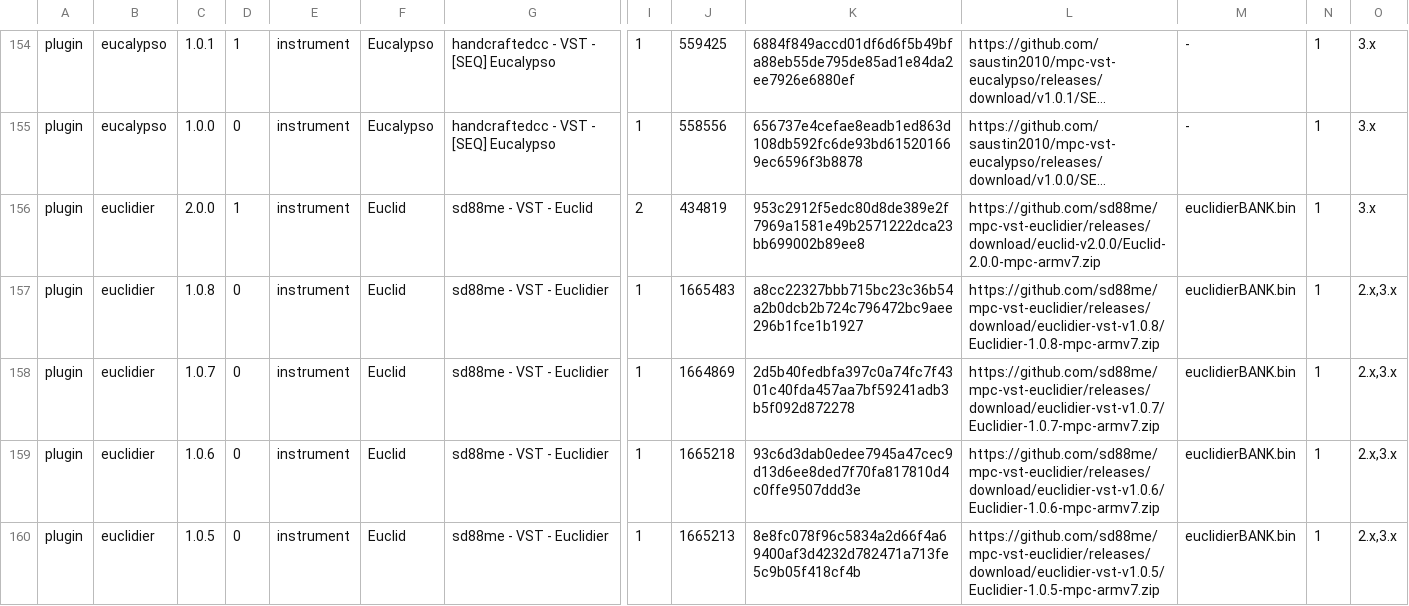
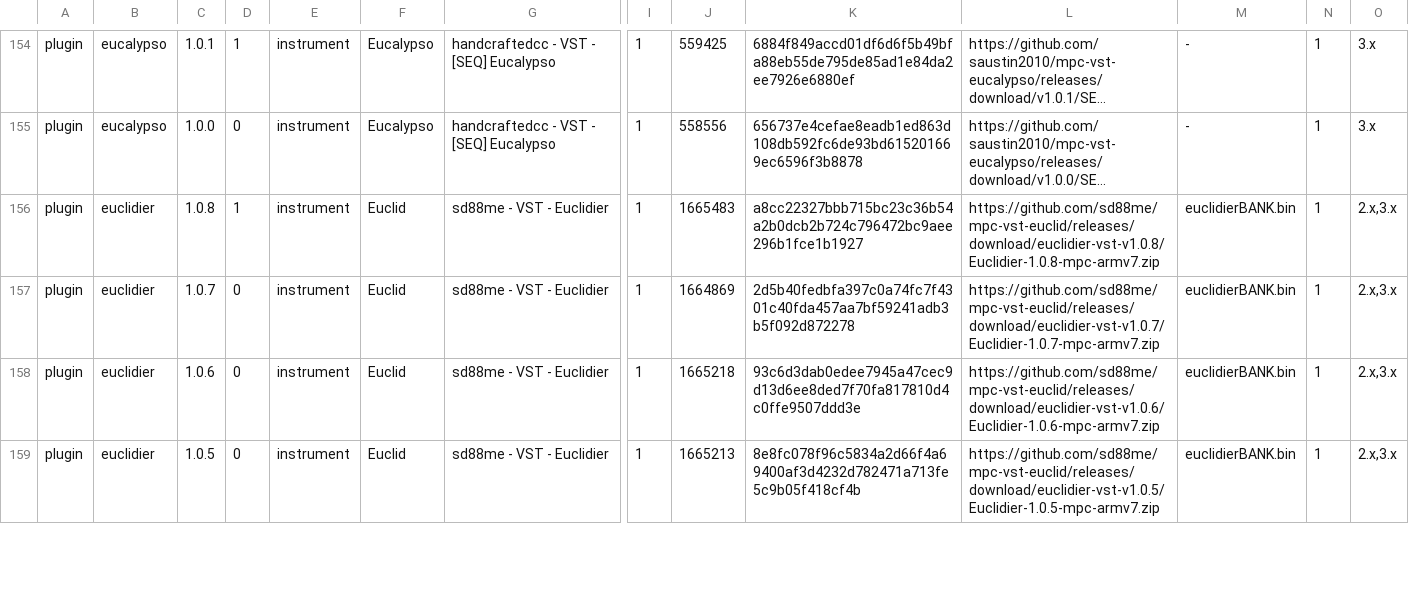
Before and after one commit to sd88me/sd88me.github.io, a TSV file: mpc-vst-plugins/catalog.tsv, drawn as a sheet; only a part is shown, gaps mark what is left out; long unchanged cells end in …; removed rows and columns are numbered as before the commit, all else as after; rows hold the shown columns only; the diff covers the shown part only; the diff names each change by its address in the sheet, - before the commit and + after, or states it on an @@ line.

Commit message:
Mirror the catalog from open-mpc/mpc-vst-plugins@5c4c934

```diff
--- a/mpc-vst-plugins/catalog.tsv
+++ b/mpc-vst-plugins/catalog.tsv
-row 156: plugin | euclidier | 2.0.0 | 1 | instrument | Euclid | sd88me - VST - Euclid | 2 | 434819 | 953c2912f5edc80d8de389e2f7969a1581e49b2571222dca23bb699002b89ee8 | https://github.com/sd88me/mpc-vst-euclidier/releases/download/euclid-v2.0.0/Euclid-2.0.0-mpc-armv7.zip | euclidierBANK.bin | 1 | 3.x
-D156: 0
+D156: 1
-L156: https://github.com/sd88me/mpc-vst-euclidier/releases/download/euclidier-vst-v1.0.8/Euclidier-1.0.8-mpc-armv7.zip
+L156: https://github.com/sd88me/mpc-vst-euclid/releases/download/euclidier-vst-v1.0.8/Euclidier-1.0.8-mpc-armv7.zip
-L157: https://github.com/sd88me/mpc-vst-euclidier/releases/download/euclidier-vst-v1.0.7/Euclidier-1.0.7-mpc-armv7.zip
+L157: https://github.com/sd88me/mpc-vst-euclid/releases/download/euclidier-vst-v1.0.7/Euclidier-1.0.7-mpc-armv7.zip
-L158: https://github.com/sd88me/mpc-vst-euclidier/releases/download/euclidier-vst-v1.0.6/Euclidier-1.0.6-mpc-armv7.zip
+L158: https://github.com/sd88me/mpc-vst-euclid/releases/download/euclidier-vst-v1.0.6/Euclidier-1.0.6-mpc-armv7.zip
-L159: https://github.com/sd88me/mpc-vst-euclidier/releases/download/euclidier-vst-v1.0.5/Euclidier-1.0.5-mpc-armv7.zip
+L159: https://github.com/sd88me/mpc-vst-euclid/releases/download/euclidier-vst-v1.0.5/Euclidier-1.0.5-mpc-armv7.zip
```
Also changed, not shown: 1 added row and 5 edited cells elsewhere in this file, 2 other files.
